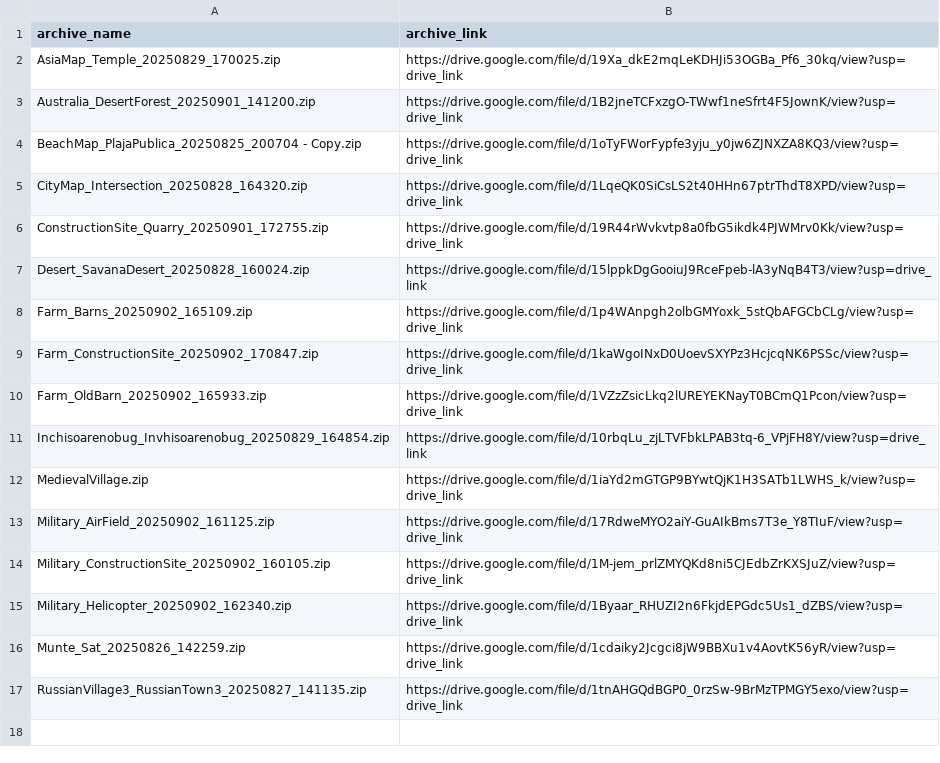
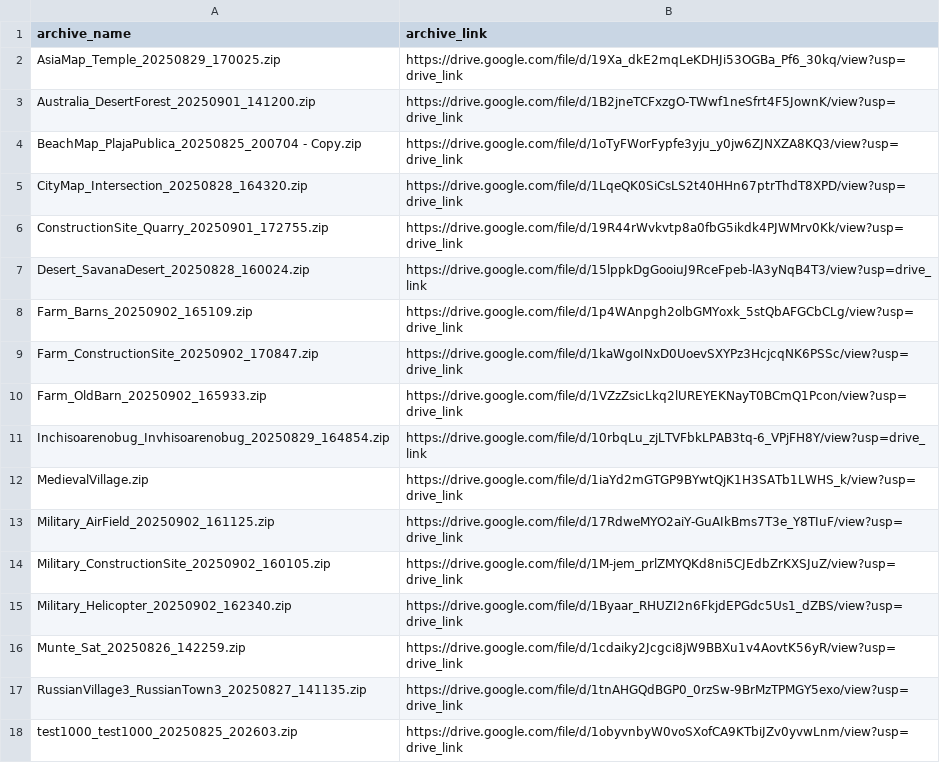
Before and after one commit to edapa-ro/ultralytics, a CSV file: utilitary/data_info.csv, drawn as a sheet; the diff names each change by its address in the sheet, - before the commit and + after, or states it on an @@ line.

Commit message:
initialize with correct dataset

```diff
--- a/utilitary/data_info.csv
+++ b/utilitary/data_info.csv
+row 18: test1000_test1000_20250825_202603.zip | https://drive.google.com/file/d/1obyvnbyW0voSXofCA9KTbiJZv0yvwLnm/view?usp=drive_link
```
Also changed, not shown: 1 other file.
